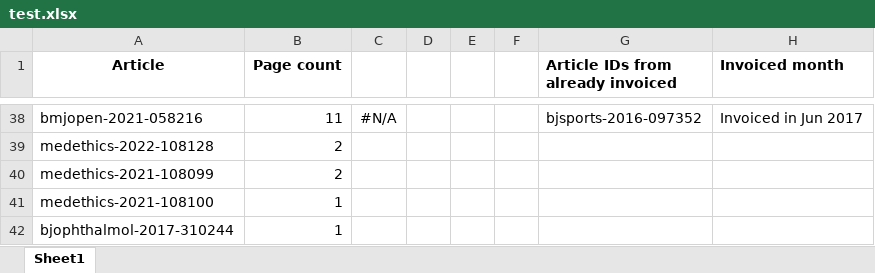
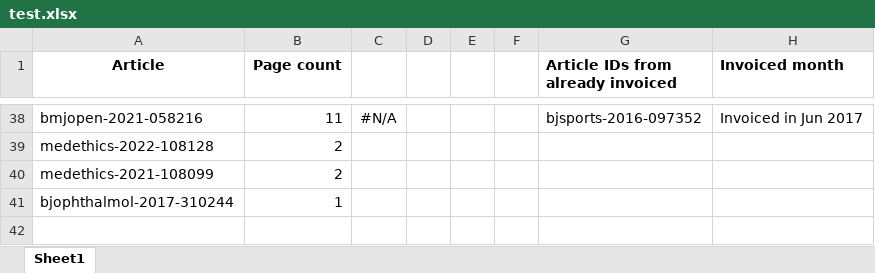
Before and after one commit to shinysu/removeduplicates, an Excel workbook: test.xlsx, sheet Sheet1, drawn as a sheet; only a part is shown, gaps mark what is left out; values as stored, in another font and other column widths than the file's, no borders; the diff names each change by its address in the sheet, - before the commit and + after, or states it on an @@ line.

```diff
--- a/test.xlsx (sheet Sheet1)
+++ b/test.xlsx (sheet Sheet1)
-row 41: medethics-2021-108100 | 1
```
Also changed, not shown: upload/duplicates_removed.xlsx, 3 other files.
